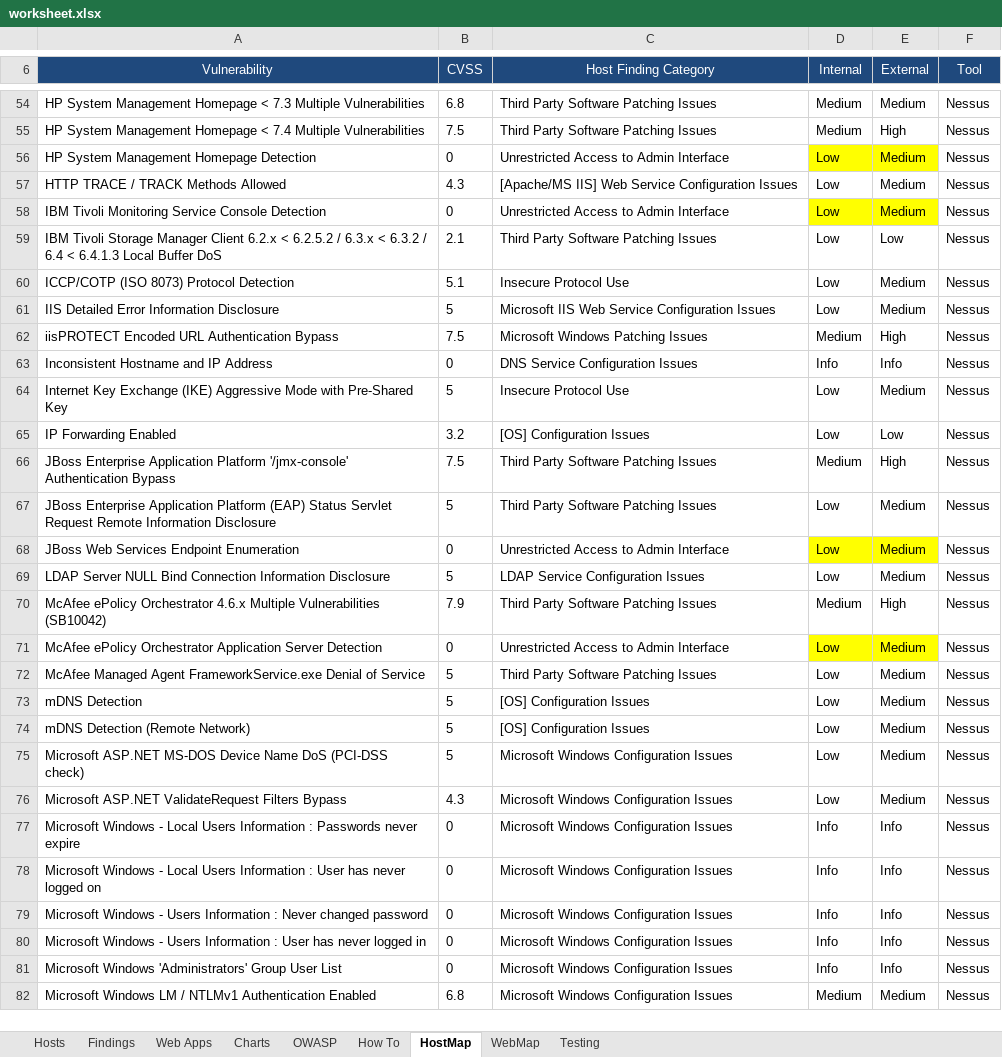
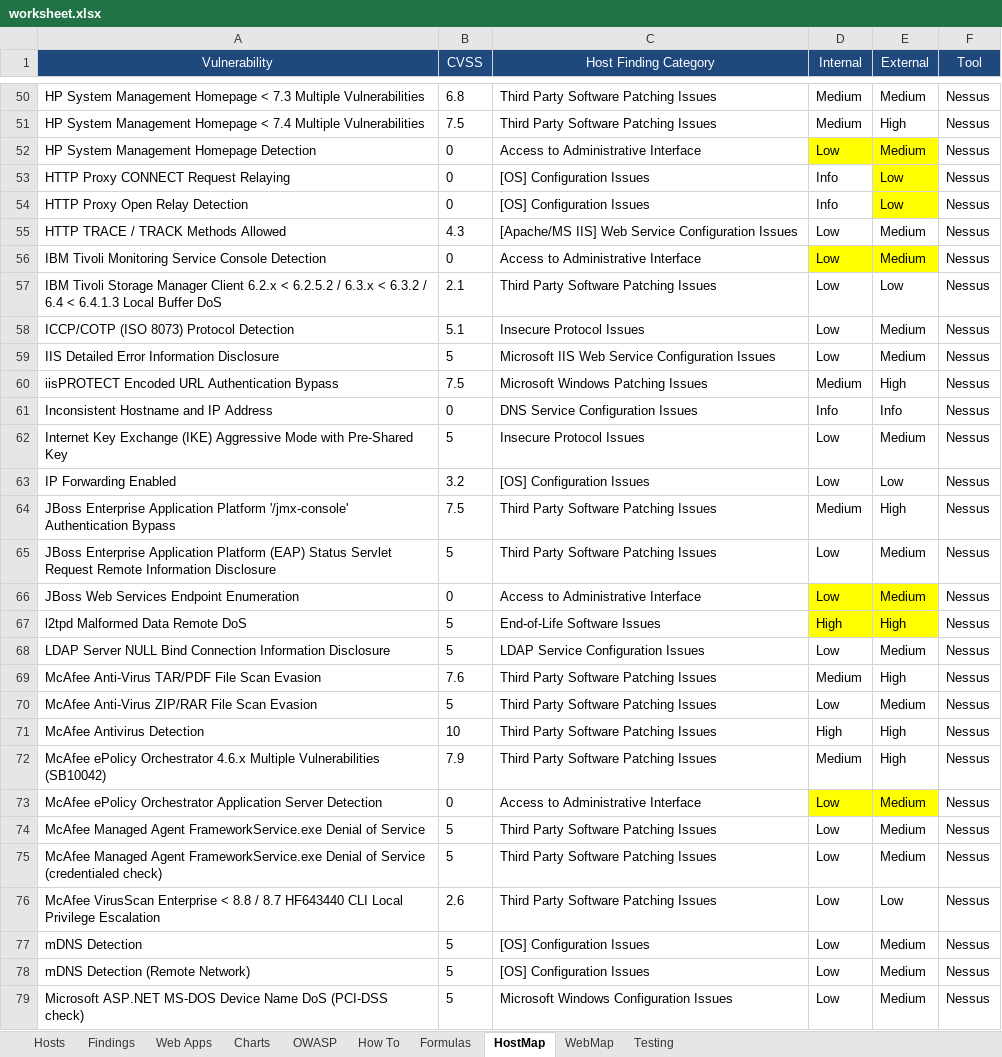
Before and after one commit to leebaird/discover, an Excel workbook: misc/worksheet.xlsx, sheet HostMap, drawn as a sheet; only a part is shown, gaps mark what is left out; the shorter side is filled out with more unchanged rows; values as stored, in another font and other column widths than the file's, no borders; charts and pictures not drawn; addresses are those after the commit; the diff covers the shown part only; the diff names each change by its address in the sheet, - before the commit and + after, or states it on an @@ line.

Commit message:
Tons of new finding mapped in worksheet.

```diff
--- a/misc/worksheet.xlsx (sheet HostMap)
+++ b/misc/worksheet.xlsx (sheet HostMap)
+sheet tab: Formulas
-C52 (Host Finding Category): Unrestricted Access to Admin Interface
+C52 (Host Finding Category): Access to Administrative Interface
+row 53: HTTP Proxy CONNECT Request Relaying | 0 | [OS] Configuration Issues | Info | Low | Nessus
+row 54: HTTP Proxy Open Relay Detection | 0 | [OS] Configuration Issues | Info | Low | Nessus
-C56 (Host Finding Category): Unrestricted Access to Admin Interface
+C56 (Host Finding Category): Access to Administrative Interface
-C58 (Host Finding Category): Insecure Protocol Use
+C58 (Host Finding Category): Insecure Protocol Issues
-C62 (Host Finding Category): Insecure Protocol Use
+C62 (Host Finding Category): Insecure Protocol Issues
-C66 (Host Finding Category): Unrestricted Access to Admin Interface
+C66 (Host Finding Category): Access to Administrative Interface
+row 67: l2tpd Malformed Data Remote DoS | 5 | End-of-Life Software Issues | High | High | Nessus
+row 69: McAfee Anti-Virus TAR/PDF File Scan Evasion | 7.6 | Third Party Software Patching Issues | Medium | High | Nessus
+row 70: McAfee Anti-Virus ZIP/RAR File Scan Evasion | 5 | Third Party Software Patching Issues | Low | Medium | Nessus
+row 71: McAfee Antivirus Detection | 10 | Third Party Software Patching Issues | High | High | Nessus
-C73 (Host Finding Category): Unrestricted Access to Admin Interface
+C73 (Host Finding Category): Access to Administrative Interface
+row 75: McAfee Managed Agent FrameworkService.exe Denial of Service (credentialed check) | 5 | Third Party Software Patching Issues | Low | Medium | Nessus
+row 76: McAfee VirusScan Enterprise < 8.8 / 8.7 HF643440 CLI Local Privilege Escalation | 2.6 | Third Party Software Patching Issues | Low | Low | Nessus
```
Also changed, not shown: 31 added rows, 5 removed rows, 31 edited cells and cell formats elsewhere in this sheet, sheet Findings, sheet How To, sheet Testing, sheet WebMap, sheet Charts, formulas that keep their value, charts or pictures, 3 other files.
